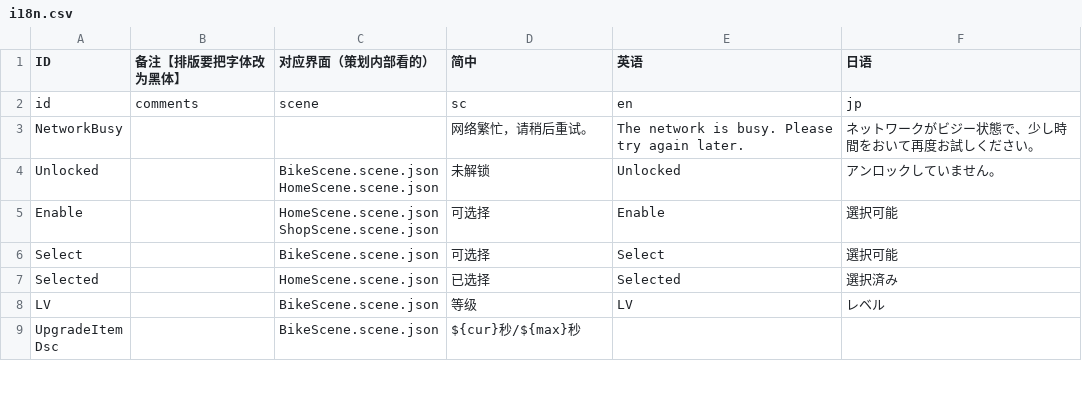
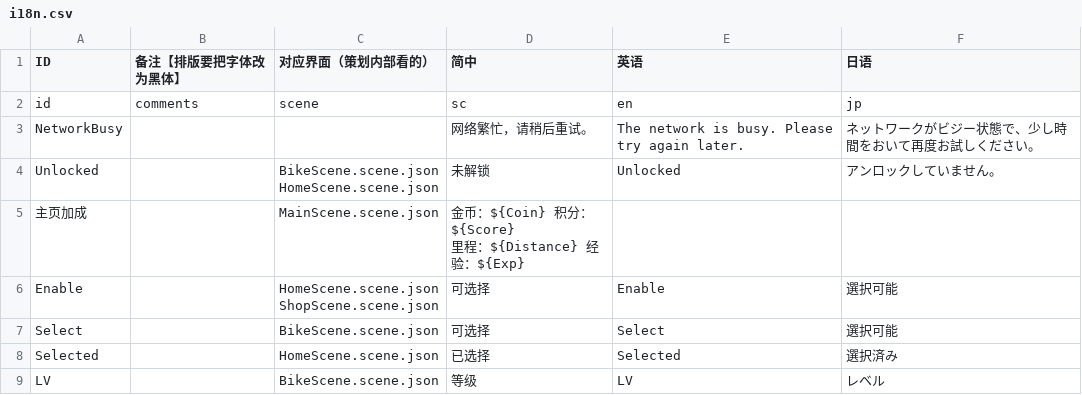
Before and after one commit to Aran1992/bike, a CSV file: i18n.csv, drawn as a sheet; only a part is shown; the shorter side is filled out with more unchanged rows; ↵ is a line break in a cell; the diff names each change by its address in the sheet, - before the commit and + after, or states it on an @@ line.

```diff
--- a/i18n.csv
+++ b/i18n.csv
+row 5: 主页加成 |  | MainScene.scene.json | 金币：${Coin} 积分：${Score} ↵ 里程：${Distance} 经验：${Exp}
```
Also changed, not shown: 8 other files.
